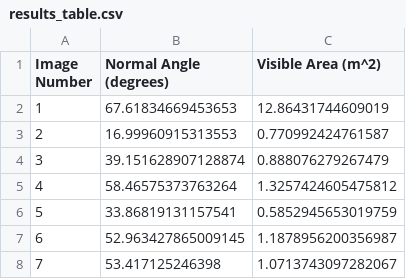
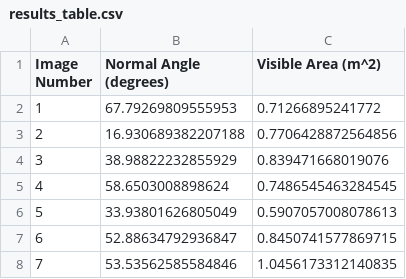
Before and after one commit to SayujGupta2005/Cuboid_analysis, a CSV file: Sayuj Gupta - Submission/results_table.csv (was Code/results_table.csv), drawn as a sheet.

```diff
--- a/Code/results_table.csv
+++ b/Sayuj Gupta - Submission/results_table.csv
@@ -1,8 +1,8 @@
 Image Number,Normal Angle (degrees),Visible Area (m^2)
-1,67.61834669453653,12.86431744609019
-2,16.99960915313553,0.770992424761587
-3,39.151628907128874,0.888076279267479
-4,58.46575373763264,1.3257424605475812
-5,33.86819131157541,0.5852945653019759
-6,52.963427865009145,1.1878956200356987
-7,53.417125246398,1.0713743097282067
+1,67.79269809555953,0.71266895241772
+2,16.930689382207188,0.7706428872564856
+3,38.98822232855929,0.839471668019076
+4,58.6503008898624,0.7486545463284545
+5,33.93801626805049,0.5907057008078613
+6,52.88634792936847,0.8450741577869715
+7,53.53562585584846,1.0456173312140835
```
Also changed, not shown: 10 other files.
